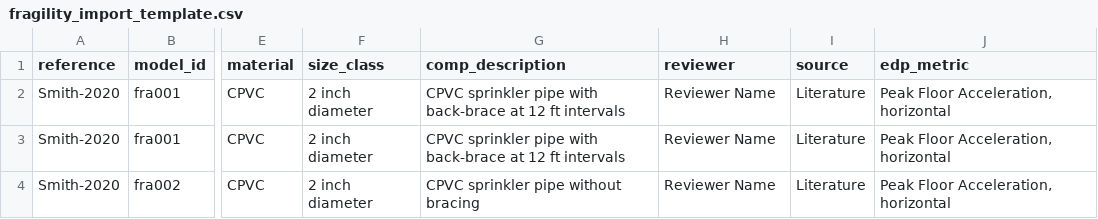
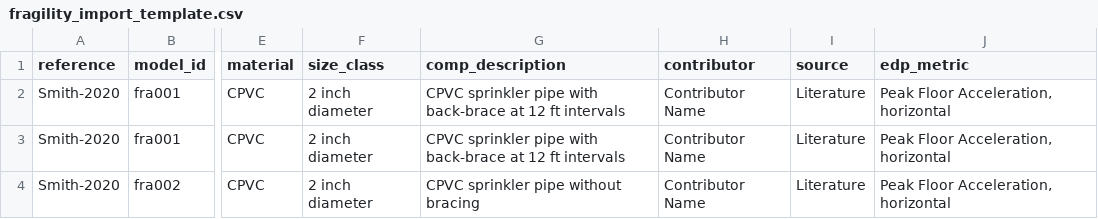
Before and after one commit to usnistgov/NED, a CSV file: resources/import_templates/fragility_import_template.csv, drawn as a sheet; only a part is shown, gaps mark what is left out; the diff names each change by its address in the sheet, - before the commit and + after, or states it on an @@ line.

Commit message:
refactor(data) rename reviewer field to contributor
"Reviewer" terminology in the database was a point of confusion for users (ie is this the person contributing the data or is this the person that is reviewing the contributions) and did not provide sufficient credit for those contributing data to the database. This term was updated to "Contributor" throughout the database (backend and frontend).

```diff
--- a/resources/import_templates/fragility_import_template.csv
+++ b/resources/import_templates/fragility_import_template.csv
-H1: reviewer
+H1: contributor
-H2:H4 (contributor): Reviewer Name
+H2:H4 (contributor): Contributor Name
```
Also changed, not shown: resources/import_templates/experiment_template.csv, 25 other files.
